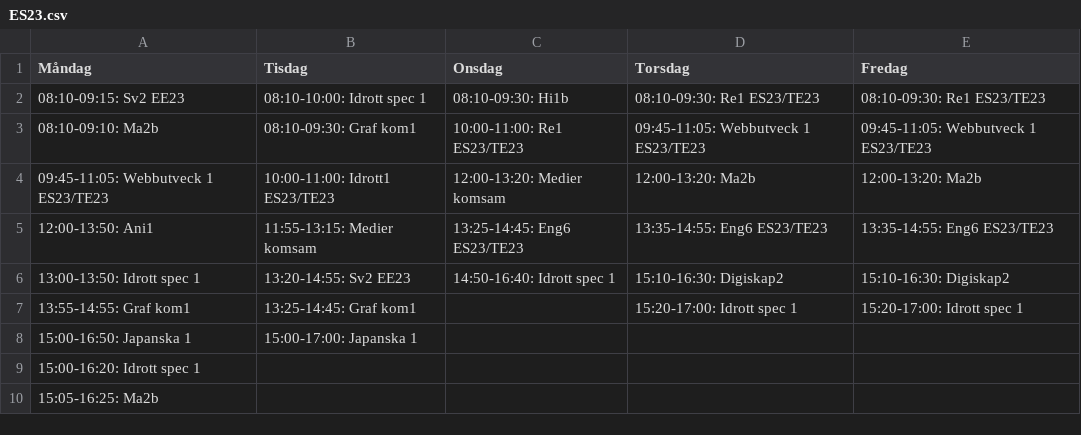
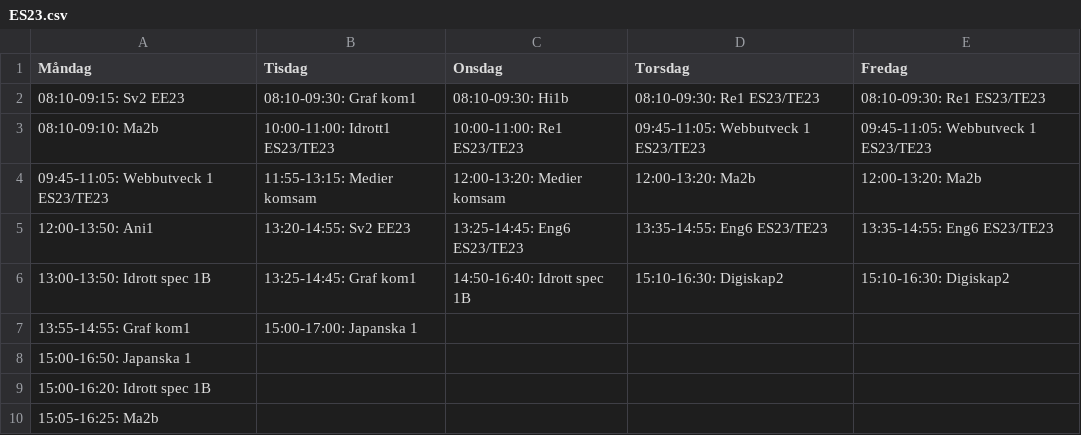
Before and after one commit to TE4-24/SchemaTv, a CSV file: class_schedules/ES23.csv, drawn as a sheet.

```diff
--- a/class_schedules/ES23.csv
+++ b/class_schedules/ES23.csv
@@ -1,10 +1,10 @@
 Måndag,Tisdag,Onsdag,Torsdag,Fredag
-"08:10-09:15: Sv2 EE23","08:10-10:00: Idrott spec 1","08:10-09:30: Hi1b","08:10-09:30: Re1 ES23/TE23","08:10-09:30: Re1 ES23/TE23"
-"08:10-09:10: Ma2b","08:10-09:30: Graf kom1","10:00-11:00: Re1 ES23/TE23","09:45-11:05: Webbutveck 1 ES23/TE23","09:45-11:05: Webbutveck 1 ES23/TE23"
-"09:45-11:05: Webbutveck 1 ES23/TE23","10:00-11:00: Idrott1 ES23/TE23","12:00-13:20: Medier komsam","12:00-13:20: Ma2b","12:00-13:20: Ma2b"
-"12:00-13:50: Ani1","11:55-13:15: Medier komsam","13:25-14:45: Eng6 ES23/TE23","13:35-14:55: Eng6 ES23/TE23","13:35-14:55: Eng6 ES23/TE23"
-"13:00-13:50: Idrott spec 1","13:20-14:55: Sv2 EE23","14:50-16:40: Idrott spec 1","15:10-16:30: Digiskap2","15:10-16:30: Digiskap2"
-"13:55-14:55: Graf kom1","13:25-14:45: Graf kom1",,"15:20-17:00: Idrott spec 1","15:20-17:00: Idrott spec 1"
-"15:00-16:50: Japanska 1","15:00-17:00: Japanska 1",,,
-"15:00-16:20: Idrott spec 1",,,,
+"08:10-09:15: Sv2 EE23","08:10-09:30: Graf kom1","08:10-09:30: Hi1b","08:10-09:30: Re1 ES23/TE23","08:10-09:30: Re1 ES23/TE23"
+"08:10-09:10: Ma2b","10:00-11:00: Idrott1 ES23/TE23","10:00-11:00: Re1 ES23/TE23","09:45-11:05: Webbutveck 1 ES23/TE23","09:45-11:05: Webbutveck 1 ES23/TE23"
+"09:45-11:05: Webbutveck 1 ES23/TE23","11:55-13:15: Medier komsam","12:00-13:20: Medier komsam","12:00-13:20: Ma2b","12:00-13:20: Ma2b"
+"12:00-13:50: Ani1","13:20-14:55: Sv2 EE23","13:25-14:45: Eng6 ES23/TE23","13:35-14:55: Eng6 ES23/TE23","13:35-14:55: Eng6 ES23/TE23"
+"13:00-13:50: Idrott spec 1B","13:25-14:45: Graf kom1","14:50-16:40: Idrott spec 1B","15:10-16:30: Digiskap2","15:10-16:30: Digiskap2"
+"13:55-14:55: Graf kom1","15:00-17:00: Japanska 1",,,
+"15:00-16:50: Japanska 1",,,,
+"15:00-16:20: Idrott spec 1B",,,,
 "15:05-16:25: Ma2b",,,,
```
Also changed, not shown: class_schedules/EE22.csv, class_schedules/EE23.csv, 5 other files.
